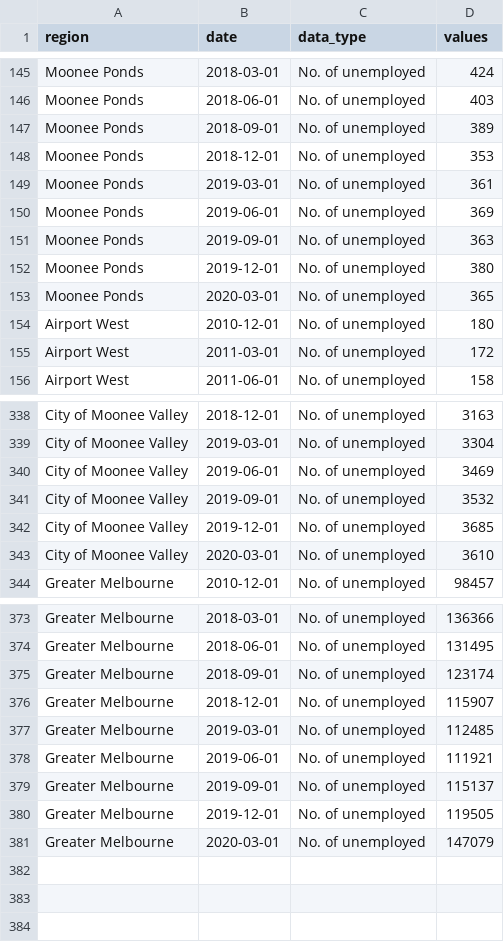
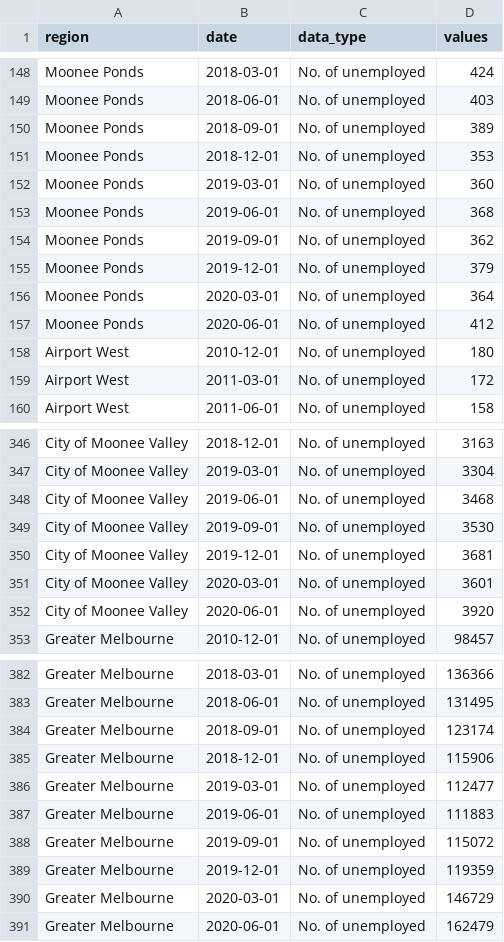
Before and after one commit to william3031/mv_econ_tracker, a CSV file: app_data/salm_chart_unemp_data.csv, drawn as a sheet; only a part is shown, gaps mark what is left out; the diff covers the shown part only.

```diff
--- a/app_data/salm_chart_unemp_data.csv
+++ b/app_data/salm_chart_unemp_data.csv
@@ -148,7 +151,8 @@ Moonee Ponds,2018-09-01,No. of unemployed,389
 Moonee Ponds,2018-12-01,No. of unemployed,353
-Moonee Ponds,2019-03-01,No. of unemployed,361
-Moonee Ponds,2019-06-01,No. of unemployed,369
-Moonee Ponds,2019-09-01,No. of unemployed,363
-Moonee Ponds,2019-12-01,No. of unemployed,380
-Moonee Ponds,2020-03-01,No. of unemployed,365
+Moonee Ponds,2019-03-01,No. of unemployed,360
+Moonee Ponds,2019-06-01,No. of unemployed,368
+Moonee Ponds,2019-09-01,No. of unemployed,362
+Moonee Ponds,2019-12-01,No. of unemployed,379
+Moonee Ponds,2020-03-01,No. of unemployed,364
+Moonee Ponds,2020-06-01,No. of unemployed,412
 Airport West,2010-12-01,No. of unemployed,180
@@ -339,6 +347,7 @@ City of Moonee Valley,2018-12-01,No. of unemployed,3163
 City of Moonee Valley,2019-03-01,No. of unemployed,3304
-City of Moonee Valley,2019-06-01,No. of unemployed,3469
-City of Moonee Valley,2019-09-01,No. of unemployed,3532
-City of Moonee Valley,2019-12-01,No. of unemployed,3685
-City of Moonee Valley,2020-03-01,No. of unemployed,3610
+City of Moonee Valley,2019-06-01,No. of unemployed,3468
+City of Moonee Valley,2019-09-01,No. of unemployed,3530
+City of Moonee Valley,2019-12-01,No. of unemployed,3681
+City of Moonee Valley,2020-03-01,No. of unemployed,3601
+City of Moonee Valley,2020-06-01,No. of unemployed,3920
 Greater Melbourne,2010-12-01,No. of unemployed,98457
@@ -375,7 +384,8 @@ Greater Melbourne,2018-06-01,No. of unemployed,131495
 Greater Melbourne,2018-09-01,No. of unemployed,123174
-Greater Melbourne,2018-12-01,No. of unemployed,115907
-Greater Melbourne,2019-03-01,No. of unemployed,112485
-Greater Melbourne,2019-06-01,No. of unemployed,111921
-Greater Melbourne,2019-09-01,No. of unemployed,115137
-Greater Melbourne,2019-12-01,No. of unemployed,119505
-Greater Melbourne,2020-03-01,No. of unemployed,147079
+Greater Melbourne,2018-12-01,No. of unemployed,115906
+Greater Melbourne,2019-03-01,No. of unemployed,112477
+Greater Melbourne,2019-06-01,No. of unemployed,111883
+Greater Melbourne,2019-09-01,No. of unemployed,115072
+Greater Melbourne,2019-12-01,No. of unemployed,119359
+Greater Melbourne,2020-03-01,No. of unemployed,146729
+Greater Melbourne,2020-06-01,No. of unemployed,162479
```
Also changed, not shown: 7 added rows and 11 edited cells elsewhere in this file, app_data/salm_chart_lf_data.csv, app_data/salm_chart_rate_data.csv, 9 other files.
